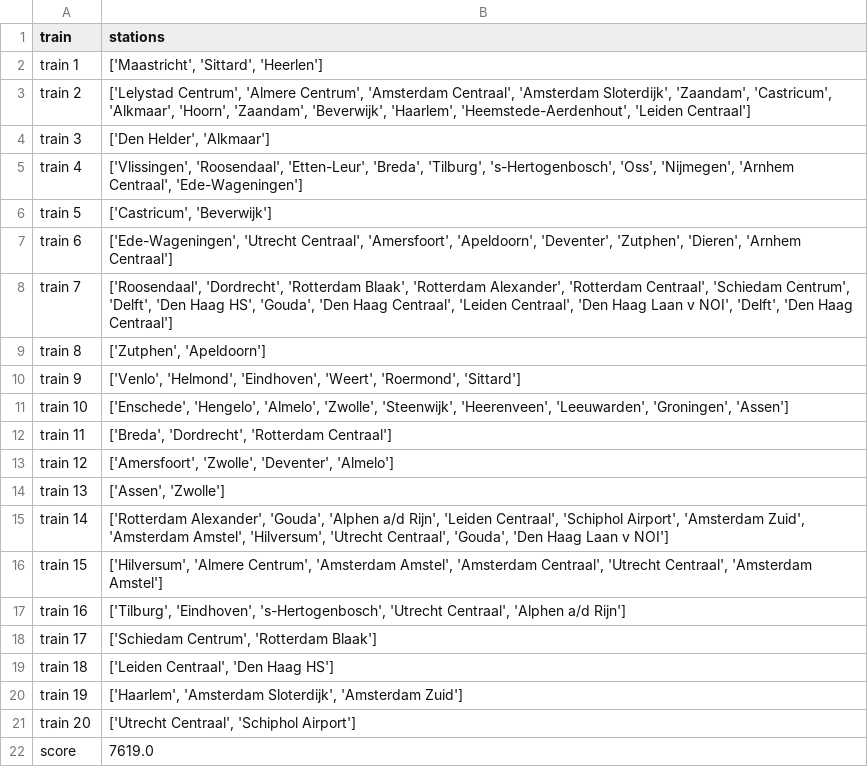
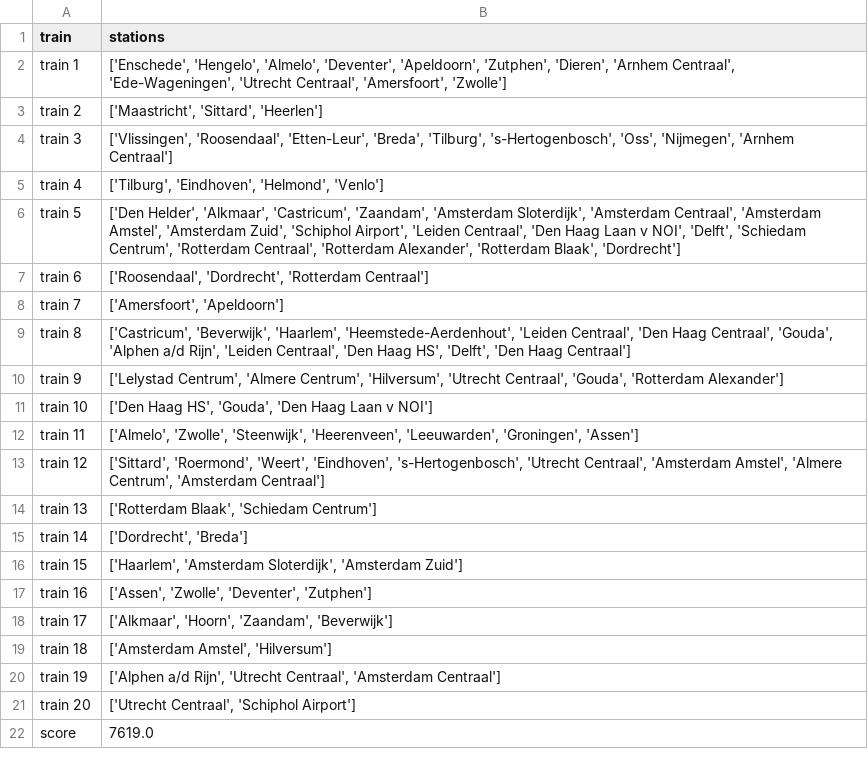
Before and after one commit to ergodia/TLLSolutions, a CSV file: data/output_nat.csv, drawn as a sheet.

```diff
--- a/data/output_nat.csv
+++ b/data/output_nat.csv
@@ -1,21 +1,21 @@
 train,stations
-train 1,"['Maastricht', 'Sittard', 'Heerlen']"
-train 2,"['Lelystad Centrum', 'Almere Centrum', 'Amsterdam Centraal', 'Amsterdam Sloterdijk', 'Zaandam', 'Castricum', 'Alkmaar', 'Hoorn', 'Zaandam', 'Beverwijk', 'Haarlem', 'Heemstede-Aerdenhout', 'Leiden Centraal']"
-train 3,"['Den Helder', 'Alkmaar']"
-train 4,"['Vlissingen', 'Roosendaal', 'Etten-Leur', 'Breda', 'Tilburg', 's-Hertogenbosch', 'Oss', 'Nijmegen', 'Arnhem Centraal', 'Ede-Wageningen']"
-train 5,"['Castricum', 'Beverwijk']"
-train 6,"['Ede-Wageningen', 'Utrecht Centraal', 'Amersfoort', 'Apeldoorn', 'Deventer', 'Zutphen', 'Dieren', 'Arnhem Centraal']"
-train 7,"['Roosendaal', 'Dordrecht', 'Rotterdam Blaak', 'Rotterdam Alexander', 'Rotterdam Centraal', 'Schiedam Centrum', 'Delft', 'Den Haag HS', 'Gouda', 'Den Haag Centraal', 'Leiden Centraal', 'Den Haag Laan v NOI', 'Delft', 'Den Haag Centraal']"
-train 8,"['Zutphen', 'Apeldoorn']"
-train 9,"['Venlo', 'Helmond', 'Eindhoven', 'Weert', 'Roermond', 'Sittard']"
-train 10,"['Enschede', 'Hengelo', 'Almelo', 'Zwolle', 'Steenwijk', 'Heerenveen', 'Leeuwarden', 'Groningen', 'Assen']"
-train 11,"['Breda', 'Dordrecht', 'Rotterdam Centraal']"
-train 12,"['Amersfoort', 'Zwolle', 'Deventer', 'Almelo']"
-train 13,"['Assen', 'Zwolle']"
-train 14,"['Rotterdam Alexander', 'Gouda', 'Alphen a/d Rijn', 'Leiden Centraal', 'Schiphol Airport', 'Amsterdam Zuid', 'Amsterdam Amstel', 'Hilversum', 'Utrecht Centraal', 'Gouda', 'Den Haag Laan v NOI']"
-train 15,"['Hilversum', 'Almere Centrum', 'Amsterdam Amstel', 'Amsterdam Centraal', 'Utrecht Centraal', 'Amsterdam Amstel']"
-train 16,"['Tilburg', 'Eindhoven', 's-Hertogenbosch', 'Utrecht Centraal', 'Alphen a/d Rijn']"
-train 17,"['Schiedam Centrum', 'Rotterdam Blaak']"
-train 18,"['Leiden Centraal', 'Den Haag HS']"
-train 19,"['Haarlem', 'Amsterdam Sloterdijk', 'Amsterdam Zuid']"
+train 1,"['Enschede', 'Hengelo', 'Almelo', 'Deventer', 'Apeldoorn', 'Zutphen', 'Dieren', 'Arnhem Centraal', 'Ede-Wageningen', 'Utrecht Centraal', 'Amersfoort', 'Zwolle']"
+train 2,"['Maastricht', 'Sittard', 'Heerlen']"
+train 3,"['Vlissingen', 'Roosendaal', 'Etten-Leur', 'Breda', 'Tilburg', 's-Hertogenbosch', 'Oss', 'Nijmegen', 'Arnhem Centraal']"
+train 4,"['Tilburg', 'Eindhoven', 'Helmond', 'Venlo']"
+train 5,"['Den Helder', 'Alkmaar', 'Castricum', 'Zaandam', 'Amsterdam Sloterdijk', 'Amsterdam Centraal', 'Amsterdam Amstel', 'Amsterdam Zuid', 'Schiphol Airport', 'Leiden Centraal', 'Den Haag Laan v NOI', 'Delft', 'Schiedam Centrum', 'Rotterdam Centraal', 'Rotterdam Alexander', 'Rotterdam Blaak', 'Dordrecht']"
+train 6,"['Roosendaal', 'Dordrecht', 'Rotterdam Centraal']"
+train 7,"['Amersfoort', 'Apeldoorn']"
+train 8,"['Castricum', 'Beverwijk', 'Haarlem', 'Heemstede-Aerdenhout', 'Leiden Centraal', 'Den Haag Centraal', 'Gouda', 'Alphen a/d Rijn', 'Leiden Centraal', 'Den Haag HS', 'Delft', 'Den Haag Centraal']"
+train 9,"['Lelystad Centrum', 'Almere Centrum', 'Hilversum', 'Utrecht Centraal', 'Gouda', 'Rotterdam Alexander']"
+train 10,"['Den Haag HS', 'Gouda', 'Den Haag Laan v NOI']"
+train 11,"['Almelo', 'Zwolle', 'Steenwijk', 'Heerenveen', 'Leeuwarden', 'Groningen', 'Assen']"
+train 12,"['Sittard', 'Roermond', 'Weert', 'Eindhoven', 's-Hertogenbosch', 'Utrecht Centraal', 'Amsterdam Amstel', 'Almere Centrum', 'Amsterdam Centraal']"
+train 13,"['Rotterdam Blaak', 'Schiedam Centrum']"
+train 14,"['Dordrecht', 'Breda']"
+train 15,"['Haarlem', 'Amsterdam Sloterdijk', 'Amsterdam Zuid']"
+train 16,"['Assen', 'Zwolle', 'Deventer', 'Zutphen']"
+train 17,"['Alkmaar', 'Hoorn', 'Zaandam', 'Beverwijk']"
+train 18,"['Amsterdam Amstel', 'Hilversum']"
+train 19,"['Alphen a/d Rijn', 'Utrecht Centraal', 'Amsterdam Centraal']"
 train 20,"['Utrecht Centraal', 'Schiphol Airport']"
```
Also changed, not shown: 1 other file.
